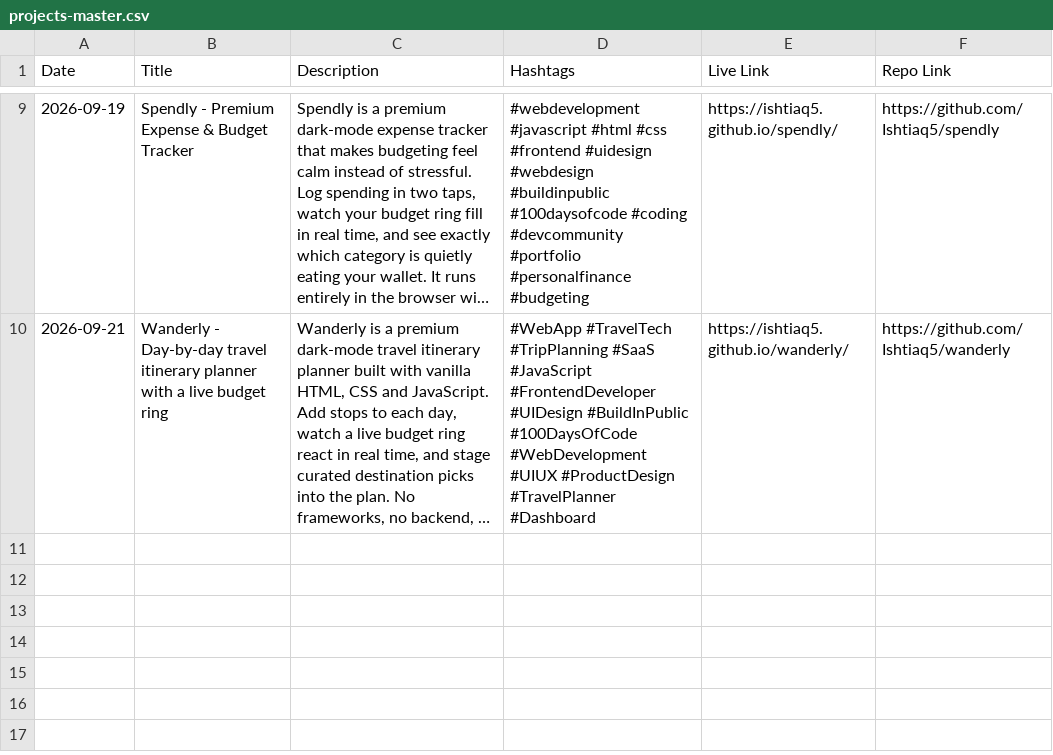
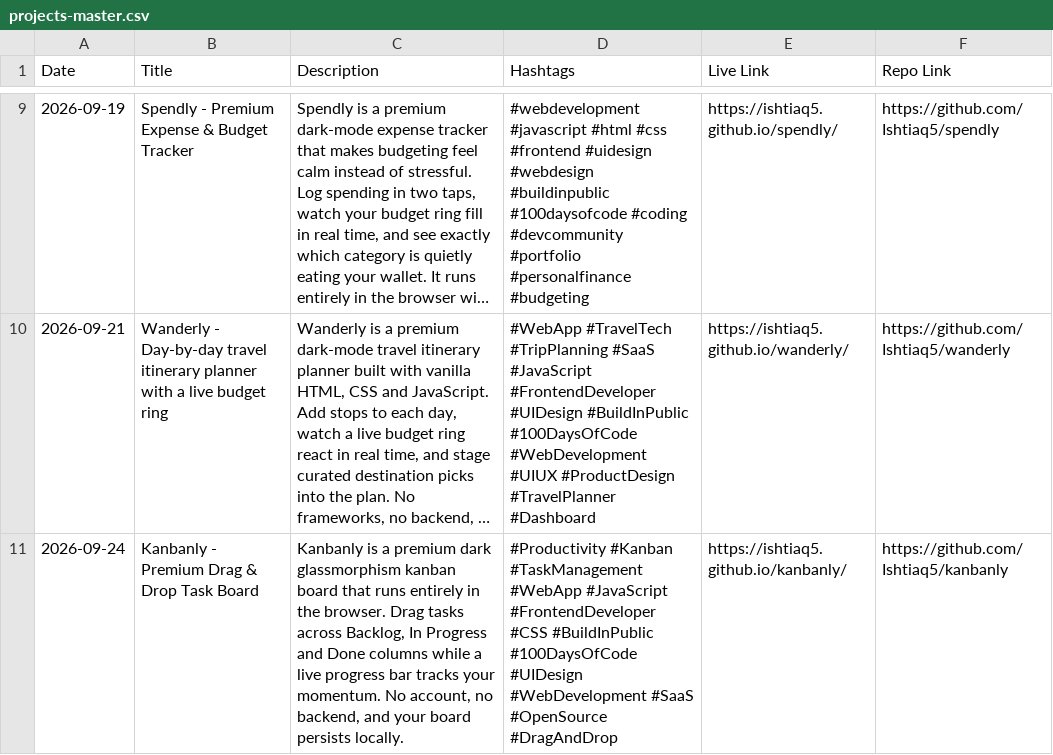
Before and after one commit to Ishtiaq5/projects-registry, a CSV file: projects-master.csv, drawn as a sheet; only a part is shown, gaps mark what is left out; long unchanged cells end in …; the diff names each change by its address in the sheet, - before the commit and + after, or states it on an @@ line.

Commit message:
sync: projects-master.csv

```diff
--- a/projects-master.csv
+++ b/projects-master.csv
+row 11: 2026-09-24 | Kanbanly - Premium Drag & Drop Task Board | Kanbanly is a premium dark glassmorphism kanban board that runs entirely in the browser. Drag tasks across Backlog, In Progress and Done columns while a live progress bar tracks your momentum. No account, no backend, and your board persists locally. | #Productivity #Kanban #TaskManagement #WebApp #JavaScript #FrontendDeveloper #CSS #BuildInPublic #100DaysOfCode #UIDesign #WebDevelopment #SaaS #OpenSource #DragAndDrop | https://ishtiaq5.github.io/kanbanly/ | https://github.com/Ishtiaq5/kanbanly
```
